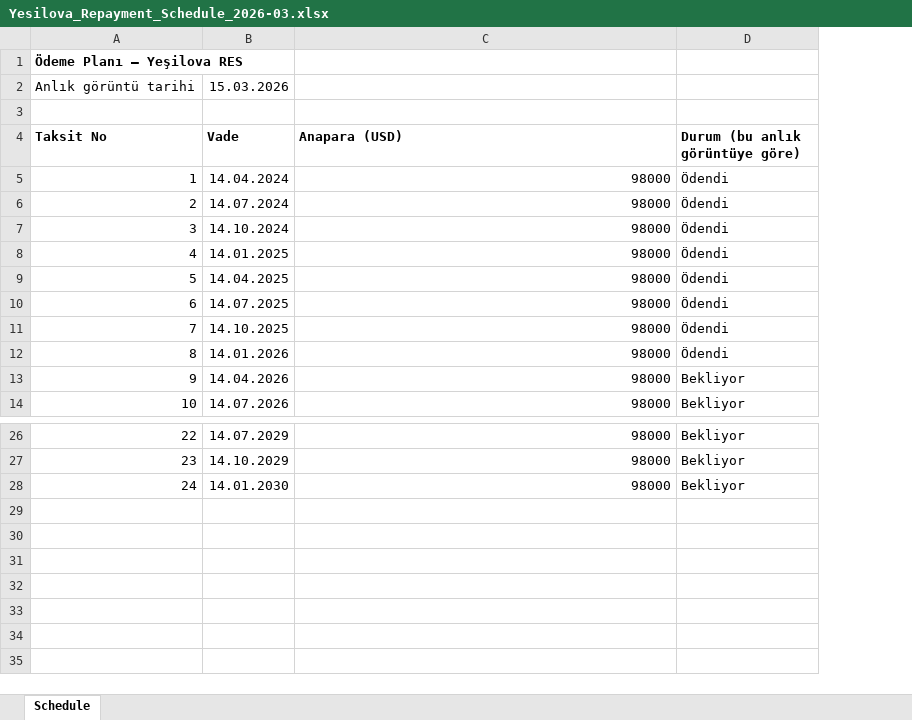
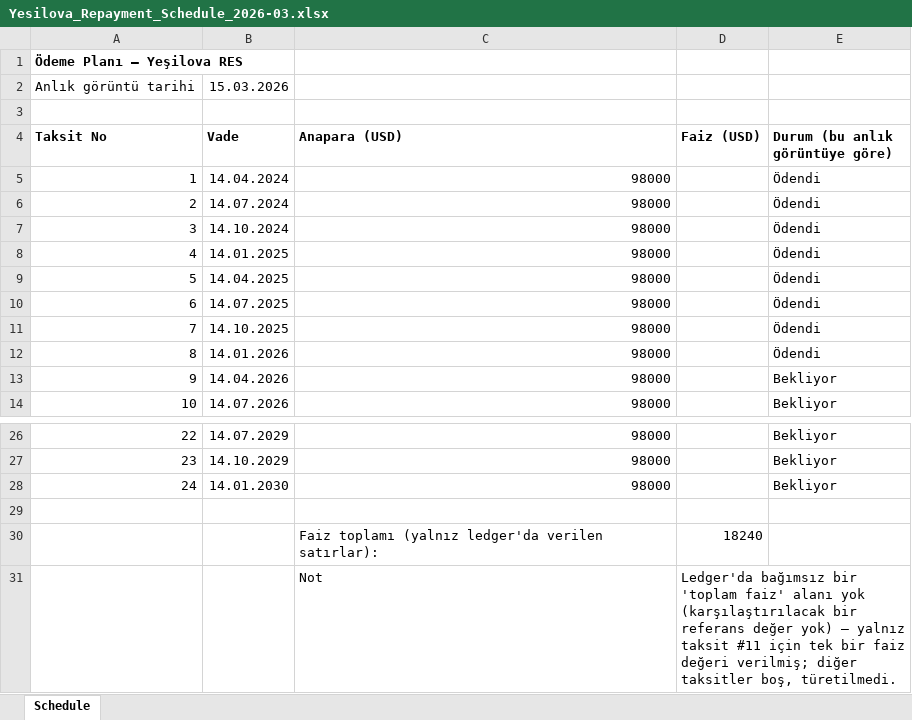
Before and after one commit to ntoydem/company-ai, an Excel workbook: seed_data/excel/Yesilova_Repayment_Schedule_2026-03.xlsx, sheet Schedule, drawn as a sheet; only a part is shown, gaps mark what is left out; values as stored, in another font and other column widths than the file's, no borders; the diff names each change by its address in the sheet, - before the commit and + after, or states it on an @@ line.

```diff
--- a/seed_data/excel/Yesilova_Repayment_Schedule_2026-03.xlsx (sheet Schedule)
+++ b/seed_data/excel/Yesilova_Repayment_Schedule_2026-03.xlsx (sheet Schedule)
+column D (Faiz (USD)), empty
+row 29: (empty)
+row 30:  |  | Faiz toplamı (yalnız ledger'da verilen satırlar): | 18240
+row 31:  |  | Not | Ledger'da bağımsız bir 'toplam faiz' alanı yok (karşılaştırılacak bir referans değer yok) — yalnız taksit #11 için tek bir faiz değeri verilmiş; diğer taksitler boş, türetilmedi.
```
Also changed, not shown: seed_data/excel/Budget_vs_Actual_2026.xlsx, seed_data/excel/Covenant_Report.xlsx, 5 other files.
